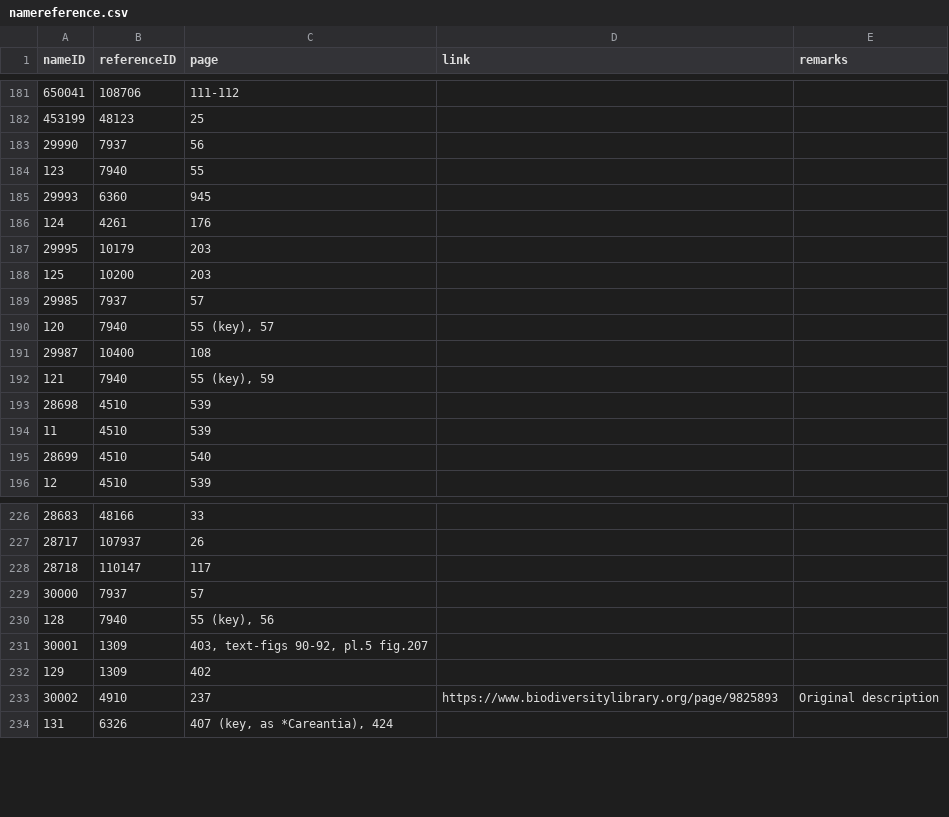
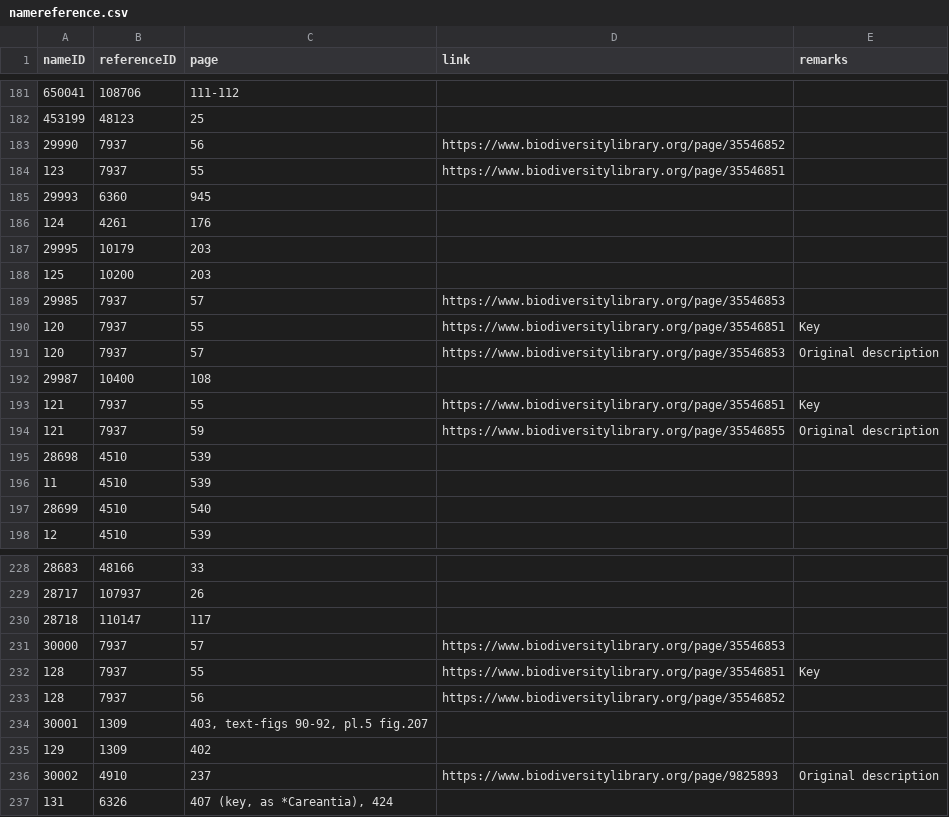
Before and after one commit to dhobern/alucitoidea, a CSV file: coldp/data/namereference.csv, drawn as a sheet; only a part is shown, gaps mark what is left out.

```diff
--- a/coldp/data/namereference.csv
+++ b/coldp/data/namereference.csv
@@ -182,4 +182,4 @@ nameID,referenceID,page,link,remarks
 453199,48123,25,,
-29990,7937,56,,
-123,7940,55,,
+29990,7937,56,https://www.biodiversitylibrary.org/page/35546852,
+123,7937,55,https://www.biodiversitylibrary.org/page/35546851,
 29993,6360,945,,
@@ -188,6 +188,8 @@ nameID,referenceID,page,link,remarks
 125,10200,203,,
-29985,7937,57,,
-120,7940,"55 (key), 57",,
+29985,7937,57,https://www.biodiversitylibrary.org/page/35546853,
+120,7937,55,https://www.biodiversitylibrary.org/page/35546851,Key
+120,7937,57,https://www.biodiversitylibrary.org/page/35546853,Original description
 29987,10400,108,,
-121,7940,"55 (key), 59",,
+121,7937,55,https://www.biodiversitylibrary.org/page/35546851,Key
+121,7937,59,https://www.biodiversitylibrary.org/page/35546855,Original description
 28698,4510,539,,
@@ -228,4 +230,5 @@ nameID,referenceID,page,link,remarks
 28718,110147,117,,
-30000,7937,57,,
-128,7940,"55 (key), 56",,
+30000,7937,57,https://www.biodiversitylibrary.org/page/35546853,
+128,7937,55,https://www.biodiversitylibrary.org/page/35546851,Key
+128,7937,56,https://www.biodiversitylibrary.org/page/35546852,
 30001,1309,"403, text-figs 90-92, pl.5 fig.207",,
```
Also changed, not shown: coldp/data/name.csv, coldp/data/reference.csv.
